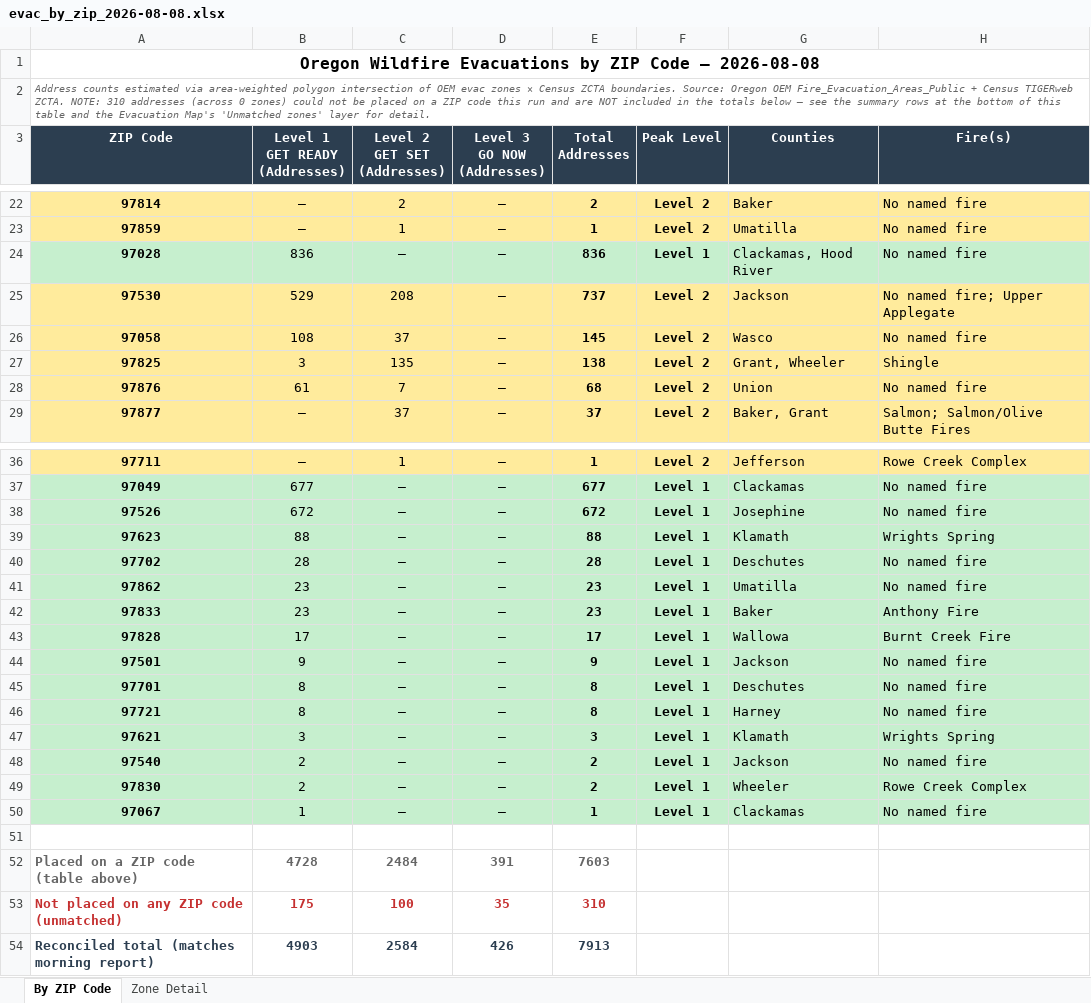
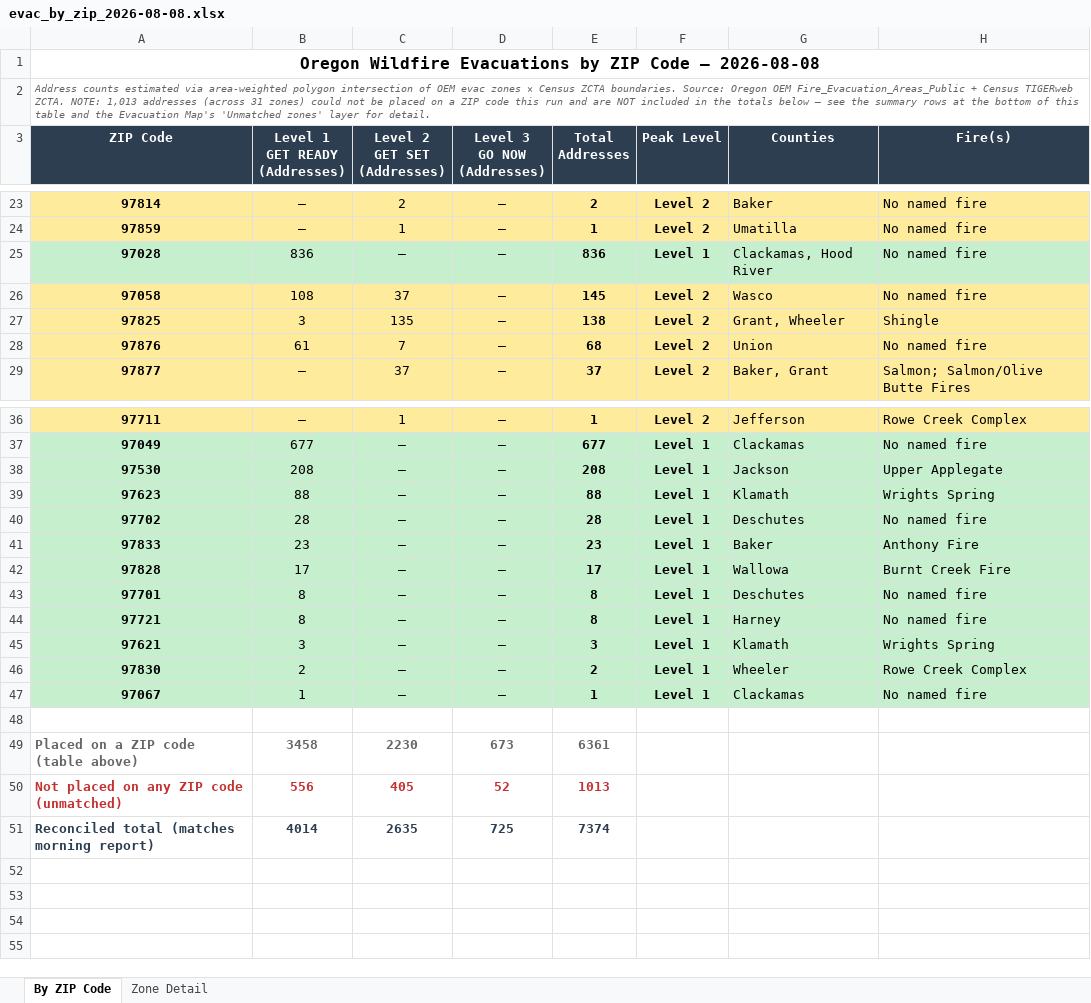
Before and after one commit to mramage1207-ux/oregon-wildfire-reports, an Excel workbook: evac_by_zip/evac_by_zip_2026-08-08.xlsx, sheet By ZIP Code, drawn as a sheet; only a part is shown, gaps mark what is left out; values as stored, in another font and other column widths than the file's, no borders; removed rows and columns are numbered as before the commit, all else as after; the diff covers the shown part only; the diff names each change by its address in the sheet, - before the commit and + after, or states it on an @@ line.

```diff
--- a/evac_by_zip/evac_by_zip_2026-08-08.xlsx (sheet By ZIP Code)
+++ b/evac_by_zip/evac_by_zip_2026-08-08.xlsx (sheet By ZIP Code)
-A2 (ZIP Code): …ZCTA. NOTE: 310 addresses (across 0 zones) could…
+A2 (ZIP Code): …ZCTA. NOTE: 1,013 addresses (across 31 zones) could…
-row 25: 97530 | 529 | 208 | — | 737 | Level 2 | Jackson | No named fire; Upper Applegate
-row 38: 97526 | 672 | — | — | 672 | Level 1 | Josephine | No named fire
+row 38: 97530 | 208 | — | — | 208 | Level 1 | Jackson | Upper Applegate
-row 41: 97862 | 23 | — | — | 23 | Level 1 | Umatilla | No named fire
-row 44: 97501 | 9 | — | — | 9 | Level 1 | Jackson | No named fire
-row 48: 97540 | 2 | — | — | 2 | Level 1 | Jackson | No named fire
-B49 (Level 1 GET READY (Addresses)): 4728
+B49 (Level 1 GET READY (Addresses)): 3458
-C49 (Level 2 GET SET (Addresses)): 2484
+C49 (Level 2 GET SET (Addresses)): 2230
-D49 (Level 3 GO NOW (Addresses)): 391
+D49 (Level 3 GO NOW (Addresses)): 673
-E49 (Total Addresses): 7603
+E49 (Total Addresses): 6361
-B50 (Level 1 GET READY (Addresses)): 175
+B50 (Level 1 GET READY (Addresses)): 556
-C50 (Level 2 GET SET (Addresses)): 100
+C50 (Level 2 GET SET (Addresses)): 405
-D50 (Level 3 GO NOW (Addresses)): 35
+D50 (Level 3 GO NOW (Addresses)): 52
-E50 (Total Addresses): 310
+E50 (Total Addresses): 1013
-B51 (Level 1 GET READY (Addresses)): 4903
+B51 (Level 1 GET READY (Addresses)): 4014
-C51 (Level 2 GET SET (Addresses)): 2584
+C51 (Level 2 GET SET (Addresses)): 2635
-D51 (Level 3 GO NOW (Addresses)): 426
+D51 (Level 3 GO NOW (Addresses)): 725
-E51 (Total Addresses): 7913
+E51 (Total Addresses): 7374
```
Also changed, not shown: 2 added rows, 1 removed row, 10 edited cells and cell formats elsewhere in this sheet, sheet Zone Detail, 8 other files.
